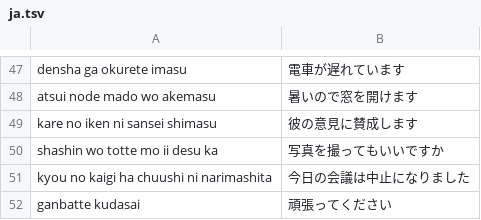
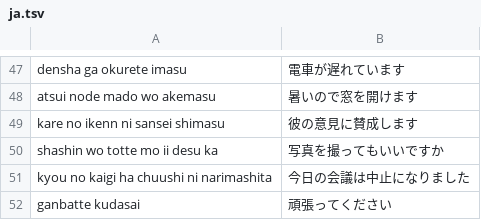
Before and after one commit to PythonShe/sugu, a TSV file: Bench/ja.tsv, drawn as a sheet; only a part is shown, gaps mark what is left out.

Commit message:
test(engines): type ん before a vowel as nn in the Japanese bench row, as romaji requires

```diff
--- a/Bench/ja.tsv
+++ b/Bench/ja.tsv
@@ -48,3 +48,3 @@ densha ga okurete imasu	電車が遅れています
 atsui node mado wo akemasu	暑いので窓を開けます
-kare no iken ni sansei shimasu	彼の意見に賛成します
+kare no ikenn ni sansei shimasu	彼の意見に賛成します
 shashin wo totte mo ii desu ka	写真を撮ってもいいですか
```
